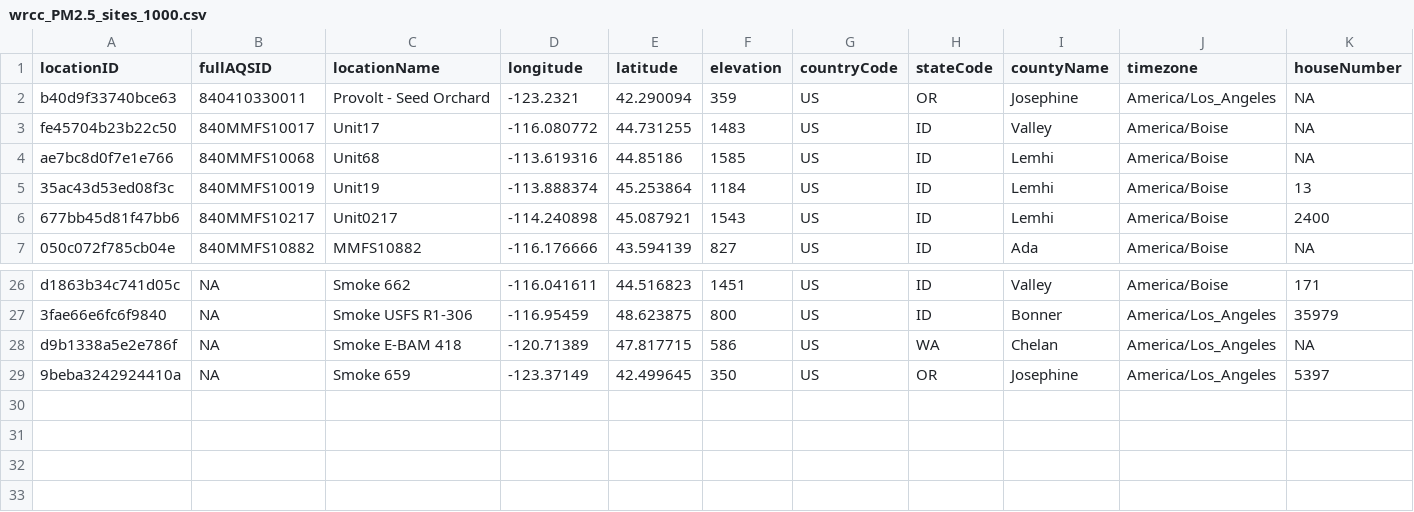
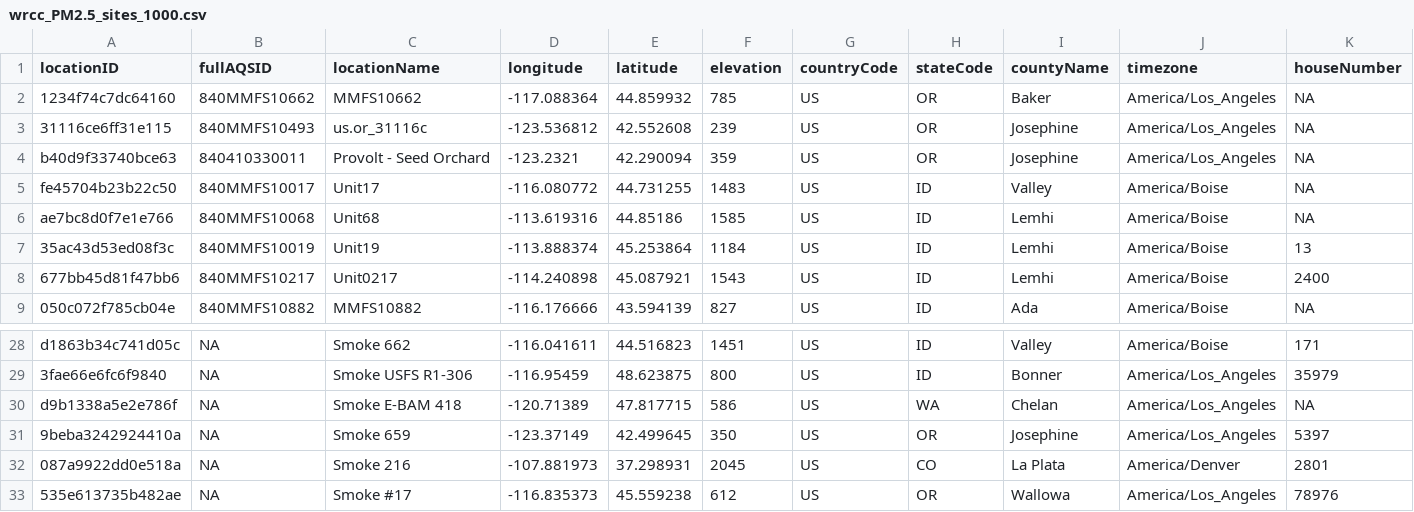
Before and after one commit to pnwairfire/known-locations, a CSV file: WRCC/wrcc_PM2.5_sites_1000.csv, drawn as a sheet; only a part is shown, gaps mark what is left out; rows hold the shown columns only; the diff names each change by its address in the sheet, - before the commit and + after, or states it on an @@ line.

```diff
--- a/WRCC/wrcc_PM2.5_sites_1000.csv
+++ b/WRCC/wrcc_PM2.5_sites_1000.csv
+row 2: 1234f74c7dc64160 | 840MMFS10662 | MMFS10662 | -117.088364 | 44.859932 | 785 | US | OR | Baker | America/Los_Angeles | NA
+row 3: 31116ce6ff31e115 | 840MMFS10493 | us.or_31116c | -123.536812 | 42.552608 | 239 | US | OR | Josephine | America/Los_Angeles | NA
+row 32: 087a9922dd0e518a | NA | Smoke 216 | -107.881973 | 37.298931 | 2045 | US | CO | La Plata | America/Denver | 2801
+row 33: 535e613735b482ae | NA | Smoke #17 | -116.835373 | 45.559238 | 612 | US | OR | Wallowa | America/Los_Angeles | 78976
```
Also changed, not shown: AirNow/airnow_PM2.5_sites.csv, 7 other files.
